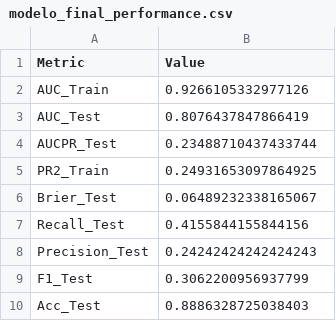
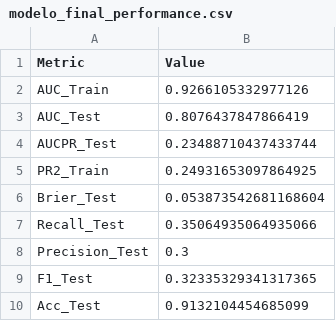
Before and after one commit to rafaelt0/projeto_robustez_bancaria, a CSV file: resultados/relatorios/modelo_final_performance.csv, drawn as a sheet.

```diff
--- a/resultados/relatorios/modelo_final_performance.csv
+++ b/resultados/relatorios/modelo_final_performance.csv
@@ -5,6 +5,6 @@ AUCPR_Test,0.23488710437433744
 PR2_Train,0.24931653097864925
-Brier_Test,0.06489232338165067
-Recall_Test,0.4155844155844156
-Precision_Test,0.24242424242424243
-F1_Test,0.3062200956937799
-Acc_Test,0.8886328725038403
+Brier_Test,0.053873542681168604
+Recall_Test,0.35064935064935066
+Precision_Test,0.3
+F1_Test,0.32335329341317365
+Acc_Test,0.9132104454685099
```
Also changed, not shown: resultados/relatorios/modelo_final_ranking.csv, resultados/relatorios/stress_test_results.csv, 7 other files.
